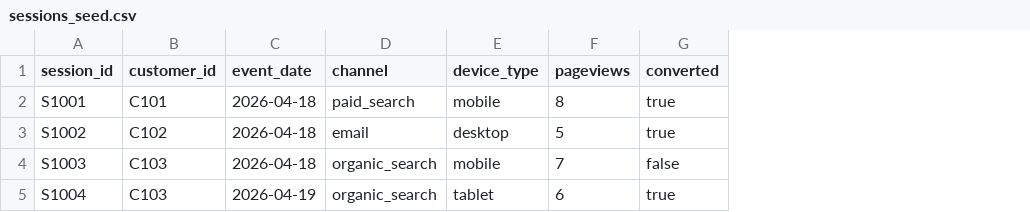
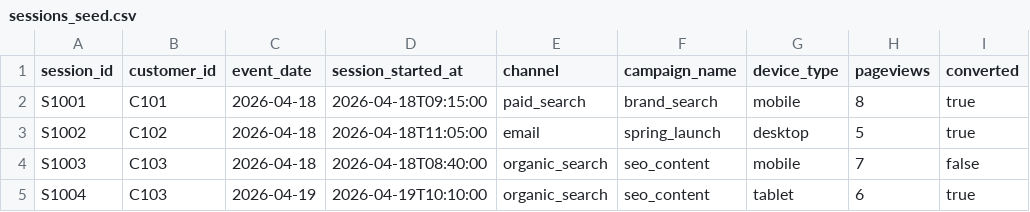
Before and after one commit to SajjaAkash/E-Commerce-analytics-platform, a CSV file: dbt/seeds/sessions_seed.csv, drawn as a sheet; the diff names each change by its address in the sheet, - before the commit and + after, or states it on an @@ line.

```diff
--- a/dbt/seeds/sessions_seed.csv
+++ b/dbt/seeds/sessions_seed.csv
+column D (session_started_at), rows 2-5: 2026-04-18T09:15:00 | 2026-04-18T11:05:00 | 2026-04-18T08:40:00 | 2026-04-19T10:10:00
+column F (campaign_name), rows 2-5: brand_search | spring_launch | seo_content | seo_content
```
Also changed, not shown: dbt/seeds/orders_seed.csv, 20 other files.
